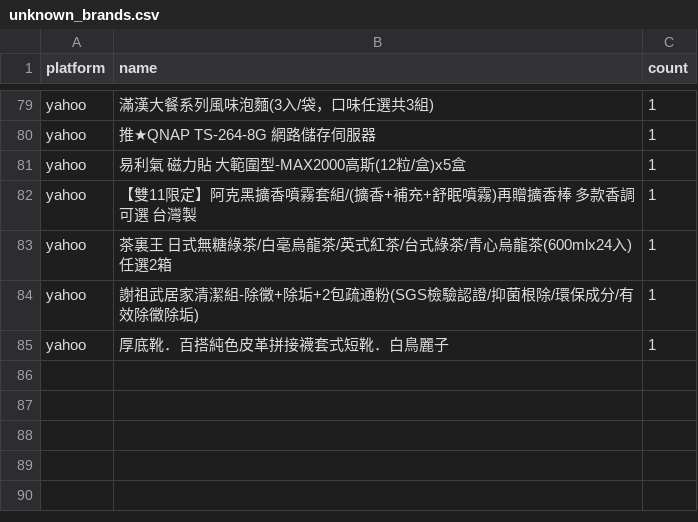
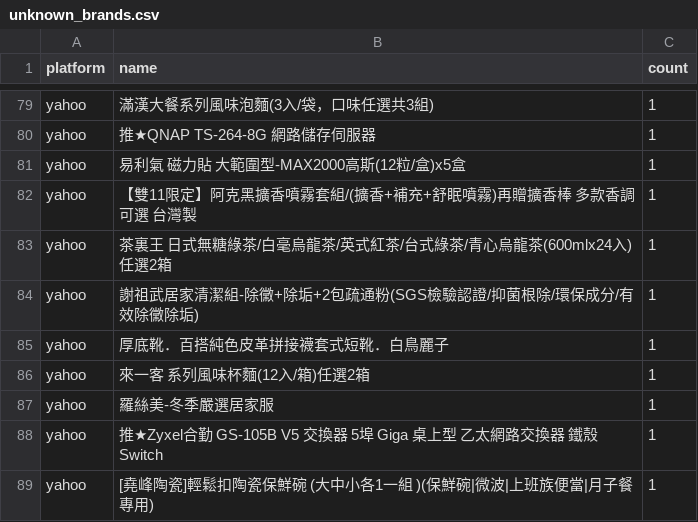
Before and after one commit to jerrycp-lab/momo-sales-monitor, a CSV file: compare/data/unknown_brands.csv, drawn as a sheet; only a part is shown, gaps mark what is left out.

```diff
--- a/compare/data/unknown_brands.csv
+++ b/compare/data/unknown_brands.csv
@@ -85 +85,5 @@ yahoo,謝祖武居家清潔組-除黴+除垢+2包疏通粉(SGS檢驗認證/抑
 yahoo,厚底靴．百搭純色皮革拼接襪套式短靴．白鳥麗子,1
+yahoo,來一客 系列風味杯麵(12入/箱)任選2箱,1
+yahoo,羅絲美-冬季嚴選居家服,1
+yahoo,推★Zyxel合勤 GS-105B V5 交換器 5埠 Giga 桌上型 乙太網路交換器 鐵殼 Switch,1
+yahoo,[堯峰陶瓷]輕鬆扣陶瓷保鮮碗 (大中小各1一組 )(保鮮碗|微波|上班族便當|月子餐專用),1
```
Also changed, not shown: compare/data/matches.csv, compare/data/products_all.csv, 1 other file.
